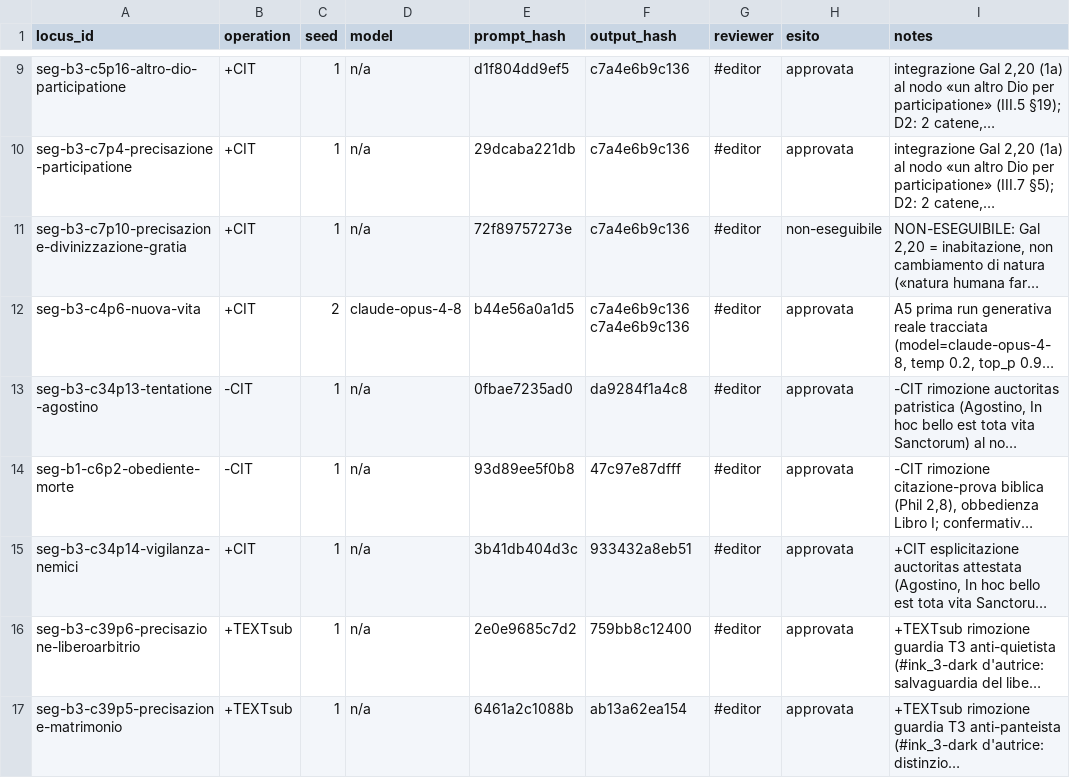
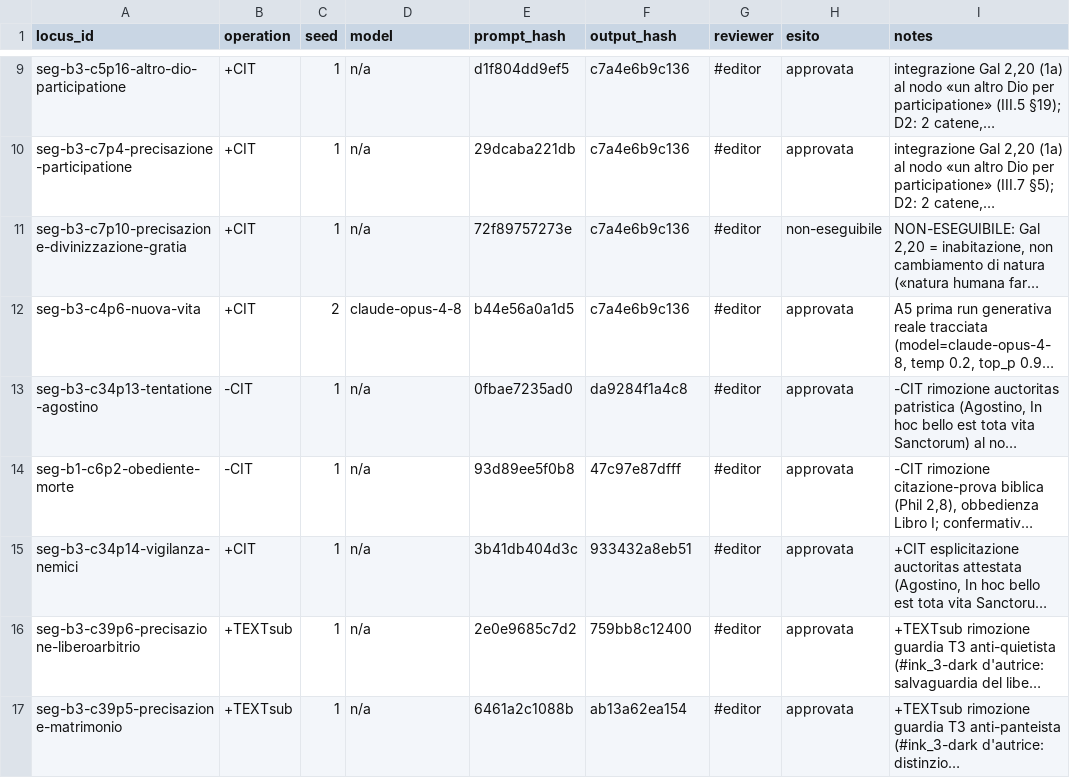
Before and after one commit to luciano-longo77/castello-anima-TEI-IA, a TSV file: logs/runs.tsv, drawn as a sheet; only a part is shown, gaps mark what is left out; long unchanged cells end in …; the diff names each change by its address in the sheet, - before the commit and + after, or states it on an @@ line.

Commit message:
Update runs.tsv with various segment modifications

```diff
--- a/logs/runs.tsv
+++ b/logs/runs.tsv
-F12 (output_hash): c7a4e6b9c136 c7a4e6b9c136
+F12 (output_hash): c7a4e6b9c136
```
